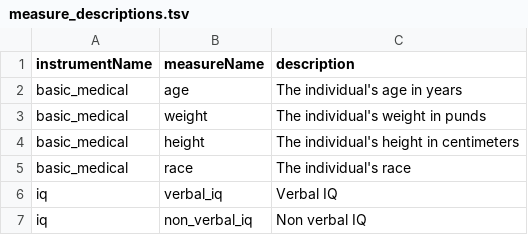
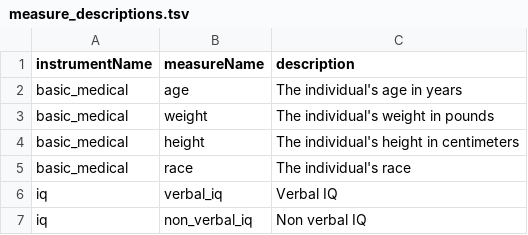
Before and after one commit to iossifovlab/gpf-getting-started, a TSV file: input_phenotype_data/measure_descriptions.tsv, drawn as a sheet.

```diff
--- a/input_phenotype_data/measure_descriptions.tsv
+++ b/input_phenotype_data/measure_descriptions.tsv
@@ -2,3 +2,3 @@ instrumentName	measureName	description
 basic_medical	age	The individual's age in years
-basic_medical	weight	The individual's weight in punds
+basic_medical	weight	The individual's weight in pounds
 basic_medical	height	The individual's height in centimeters
```
Also changed, not shown: input_phenotype_data/instruments/basic_medical.csv.
